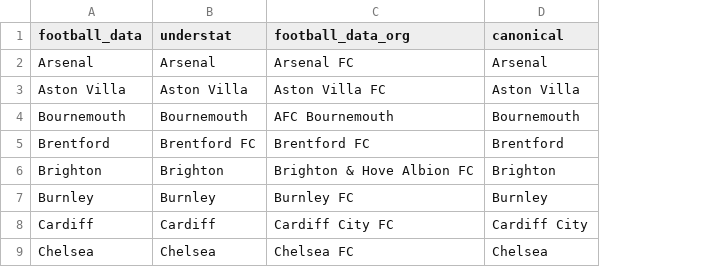
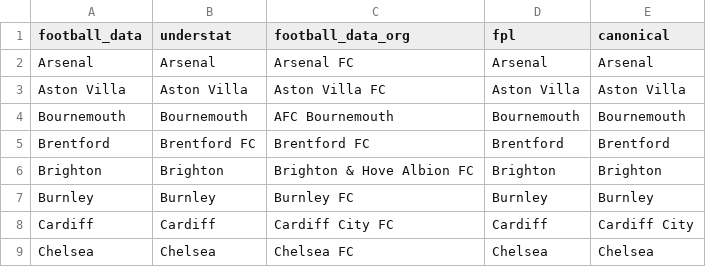
Before and after one commit to douglasbrit0/epl-model, a CSV file: data/team_name_map.csv, drawn as a sheet; only a part is shown; the diff names each change by its address in the sheet, - before the commit and + after, or states it on an @@ line.

```diff
--- a/data/team_name_map.csv
+++ b/data/team_name_map.csv
+column D (fpl), rows 2-9: Arsenal | Aston Villa | Bournemouth | Brentford | Brighton | Burnley | Cardiff | Chelsea
```
Also changed, not shown: 5 other files.
